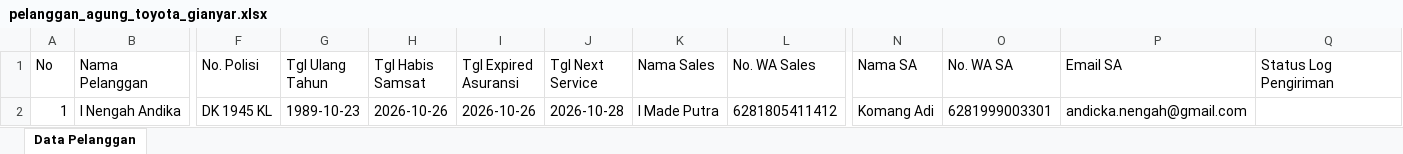
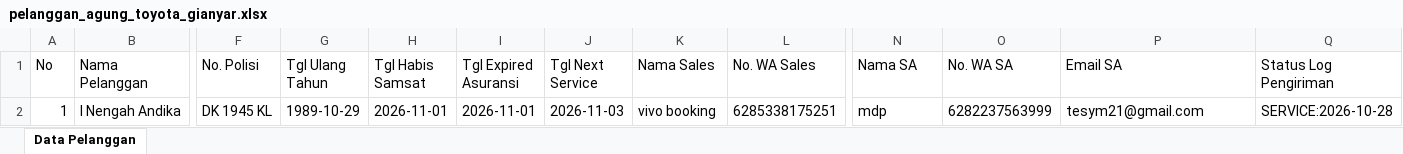
Before and after one commit to tesym21-svg/agung-toyota-gianyar, an Excel workbook: data/pelanggan_agung_toyota_gianyar.xlsx, sheet Data Pelanggan, drawn as a sheet; only a part is shown, gaps mark what is left out; values as stored, in another font and other column widths than the file's, no borders; the diff names each change by its address in the sheet, - before the commit and + after, or states it on an @@ line.

```diff
--- a/data/pelanggan_agung_toyota_gianyar.xlsx (sheet Data Pelanggan)
+++ b/data/pelanggan_agung_toyota_gianyar.xlsx (sheet Data Pelanggan)
-G2 (Tgl Ulang Tahun): 1989-10-23
+G2 (Tgl Ulang Tahun): 1989-10-29
-H2 (Tgl Habis Samsat): 2026-10-26
+H2 (Tgl Habis Samsat): 2026-11-01
-I2 (Tgl Expired Asuransi): 2026-10-26
+I2 (Tgl Expired Asuransi): 2026-11-01
-J2 (Tgl Next Service): 2026-10-28
+J2 (Tgl Next Service): 2026-11-03
-K2 (Nama Sales): I Made Putra
+K2 (Nama Sales): vivo booking
-L2 (No. WA Sales): 6281805411412
+L2 (No. WA Sales): 6285338175251
-N2 (Nama SA): Komang Adi
+N2 (Nama SA): mdp
-O2 (No. WA SA): 6281999003301
+O2 (No. WA SA): 6282237563999
-P2 (Email SA): andicka.nengah@gmail.com
+P2 (Email SA): tesym21@gmail.com
-Q2 (Status Log Pengiriman): (empty)
+Q2 (Status Log Pengiriman): SERVICE:2026-10-28
```
Also changed, not shown: 6 other files.
